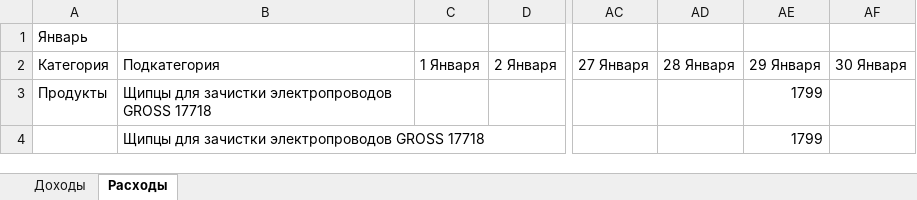
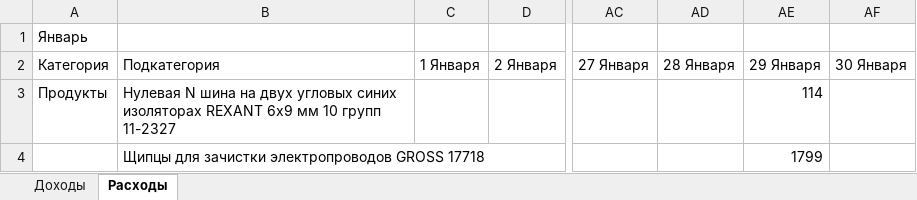
Before and after one commit to CollapsarUrMom/Test_site, an Excel workbook: test.xlsx, sheet Расходы, drawn as a sheet; only a part is shown, gaps mark what is left out; values as stored, in another font and other column widths than the file's, no borders; the diff names each change by its address in the sheet, - before the commit and + after, or states it on an @@ line.

```diff
--- a/test.xlsx (sheet Расходы)
+++ b/test.xlsx (sheet Расходы)
-B3: Щипцы для зачистки электропроводов GROSS 17718
+B3: Нулевая N шина на двух угловых синих изоляторах REXANT 6х9 мм 10 групп 11-2327
-AE3: 1799
+AE3: 114
```
Also changed, not shown: 1 other file.
